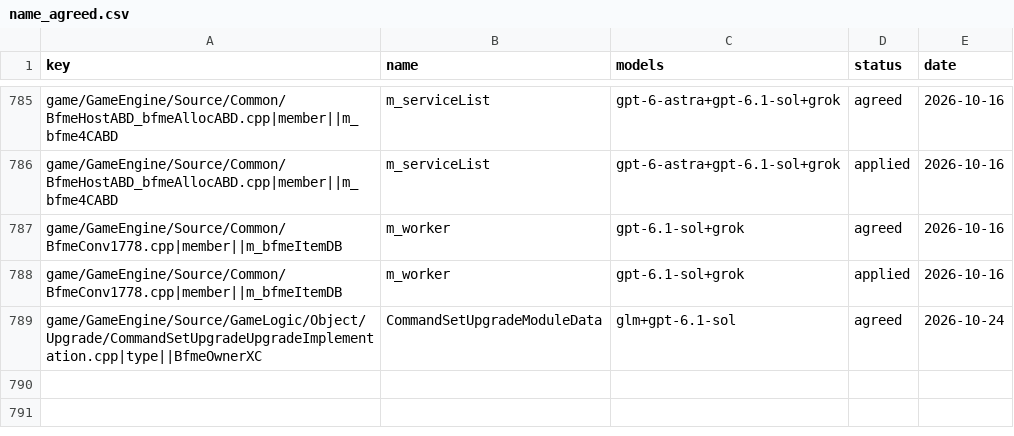
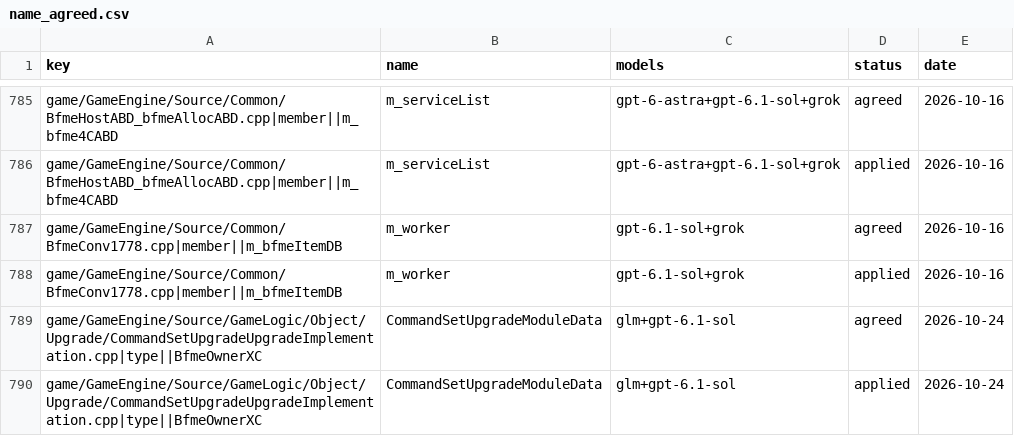
Before and after one commit to McMickey93/Open-BFME-1, a CSV file: targets/game/reverse/name_agreed.csv, drawn as a sheet; only a part is shown, gaps mark what is left out; the diff names each change by its address in the sheet, - before the commit and + after, or states it on an @@ line.

Commit message:
name_lane: land 1 agreed name(s) in CommandSetUpgradeUpgradeImplementation.cpp

```diff
--- a/targets/game/reverse/name_agreed.csv
+++ b/targets/game/reverse/name_agreed.csv
+row 790: game/GameEngine/Source/GameLogic/Object/Upgrade/CommandSetUpgradeUpgradeImplementation.cpp|type||BfmeOwnerXC | CommandSetUpgradeModuleData | glm+gpt-6.1-sol | applied | 2026-10-24
```
Also changed, not shown: 1 other file.
